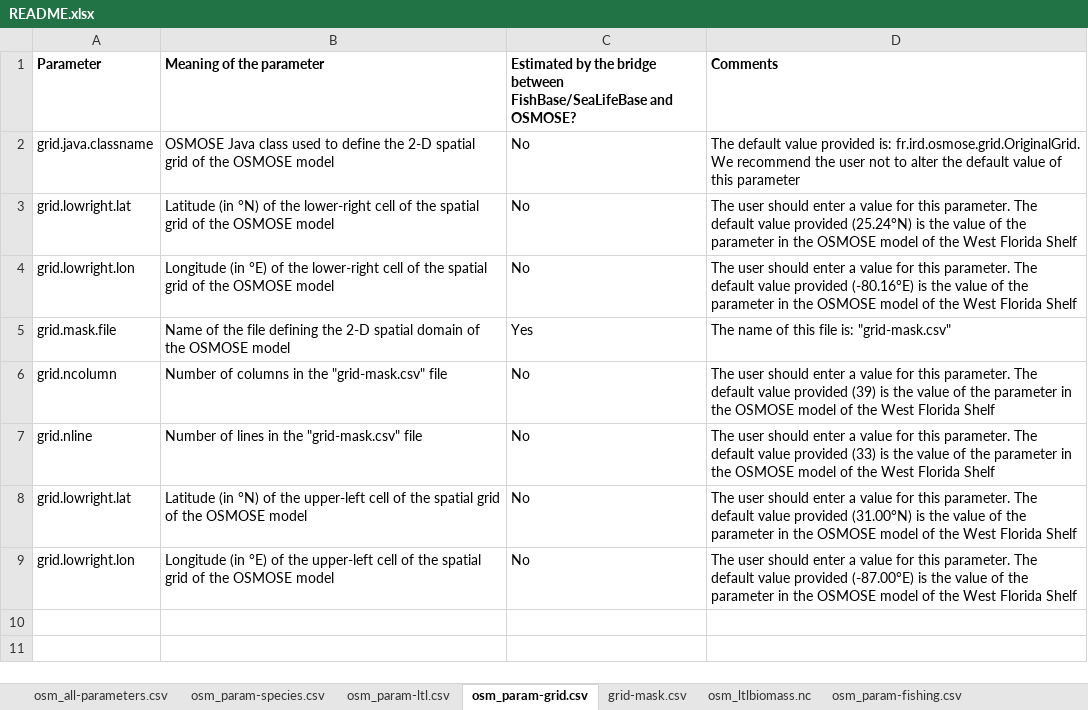
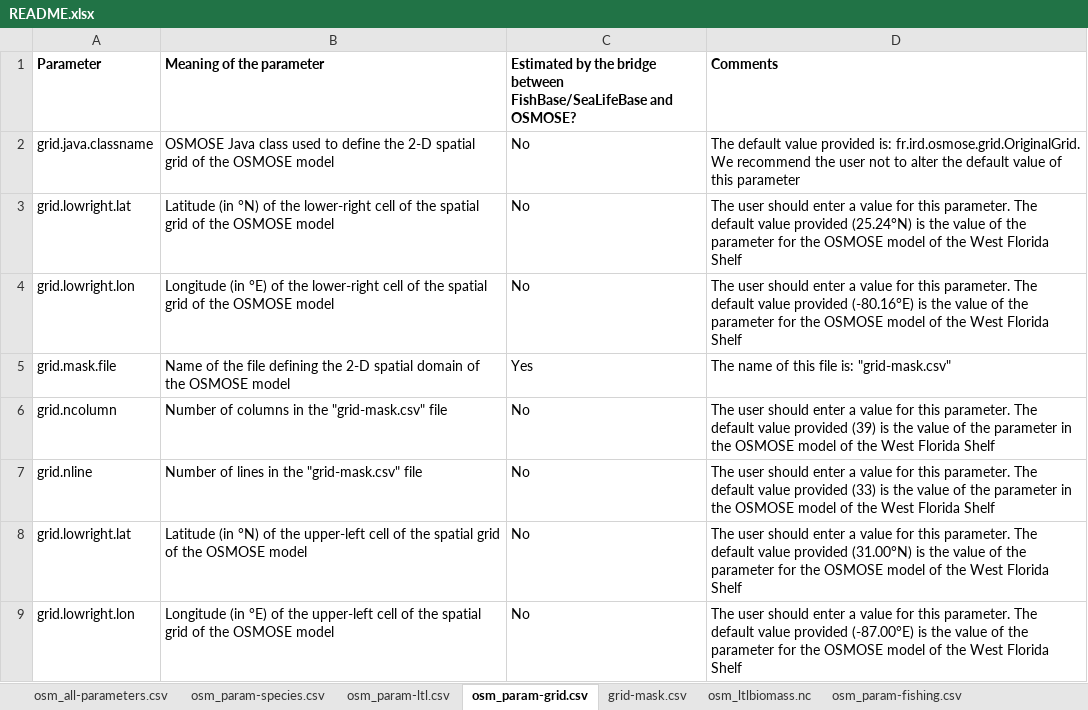
Before and after one commit to osmose-model/osmose-web-api, an Excel workbook: src/main/resources/com/github/jhpoelen/fbob/osmose_config/README.xlsx, sheet osm_param-grid.csv, drawn as a sheet; values as stored, in another font and other column widths than the file's, no borders; the diff names each change by its address in the sheet, - before the commit and + after, or states it on an @@ line.

```diff
--- a/src/main/resources/com/github/jhpoelen/fbob/osmose_config/README.xlsx (sheet osm_param-grid.csv)
+++ b/src/main/resources/com/github/jhpoelen/fbob/osmose_config/README.xlsx (sheet osm_param-grid.csv)
-D3 (Comments): …the parameter in the OSMOSE…
+D3 (Comments): …the parameter for the OSMOSE…
-D4 (Comments): …the parameter in the OSMOSE…
+D4 (Comments): …the parameter for the OSMOSE…
-D8 (Comments): …the parameter in the OSMOSE…
+D8 (Comments): …the parameter for the OSMOSE…
-D9 (Comments): …the parameter in the OSMOSE…
+D9 (Comments): …the parameter for the OSMOSE…
```
Also changed, not shown: sheet osm_param-predation.csv, sheet predation-accessibility.csv, sheet osm_param-init-pop.csv, sheet osm_param-fishing.csv, sheet osm_param-species.csv, sheet osm_all-parameters.csv.
